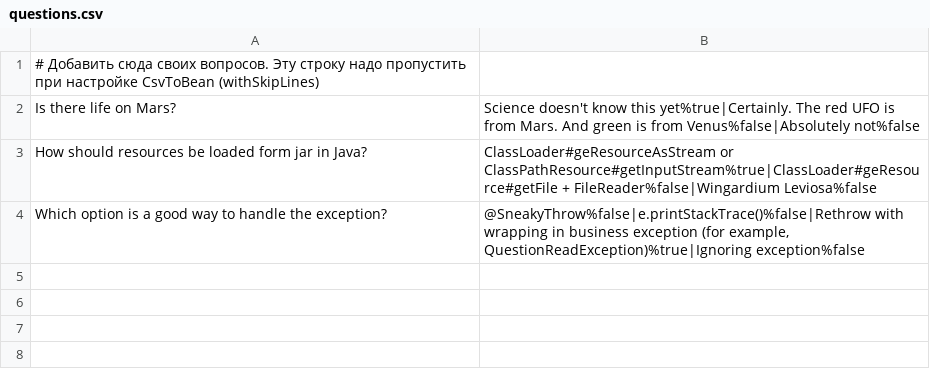
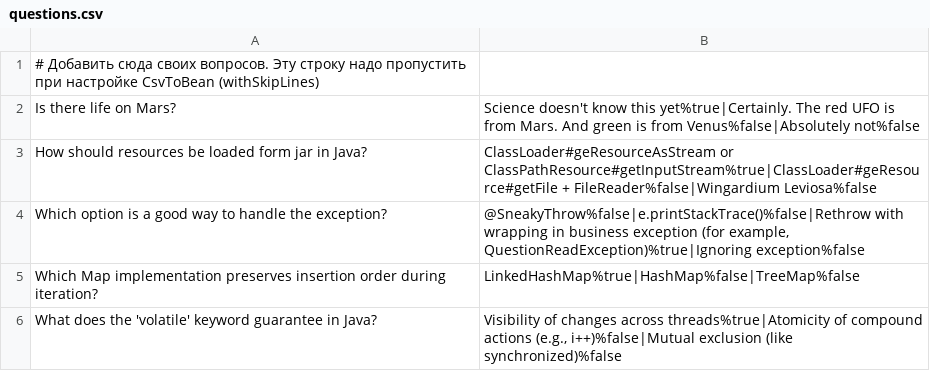
Before and after one commit to CuLiBiAkA/2025-07-otus-spring-Albitov, a CSV file: hw03-spring-boot/src/main/resources/questions.csv, drawn as a sheet; the diff names each change by its address in the sheet, - before the commit and + after, or states it on an @@ line.

Commit message:
hw03-spring-boot-complete

```diff
--- a/hw03-spring-boot/src/main/resources/questions.csv
+++ b/hw03-spring-boot/src/main/resources/questions.csv
+row 5: Which Map implementation preserves insertion order during iteration? | LinkedHashMap%true|HashMap%false|TreeMap%false
+row 6: What does the 'volatile' keyword guarantee in Java? | Visibility of changes across threads%true|Atomicity of compound actions (e.g., i++)%false|Mutual exclusion (like synchronized)%false
```
Also changed, not shown: hw03-spring-boot/src/main/resources/questions_ru.csv, 9 other files.
